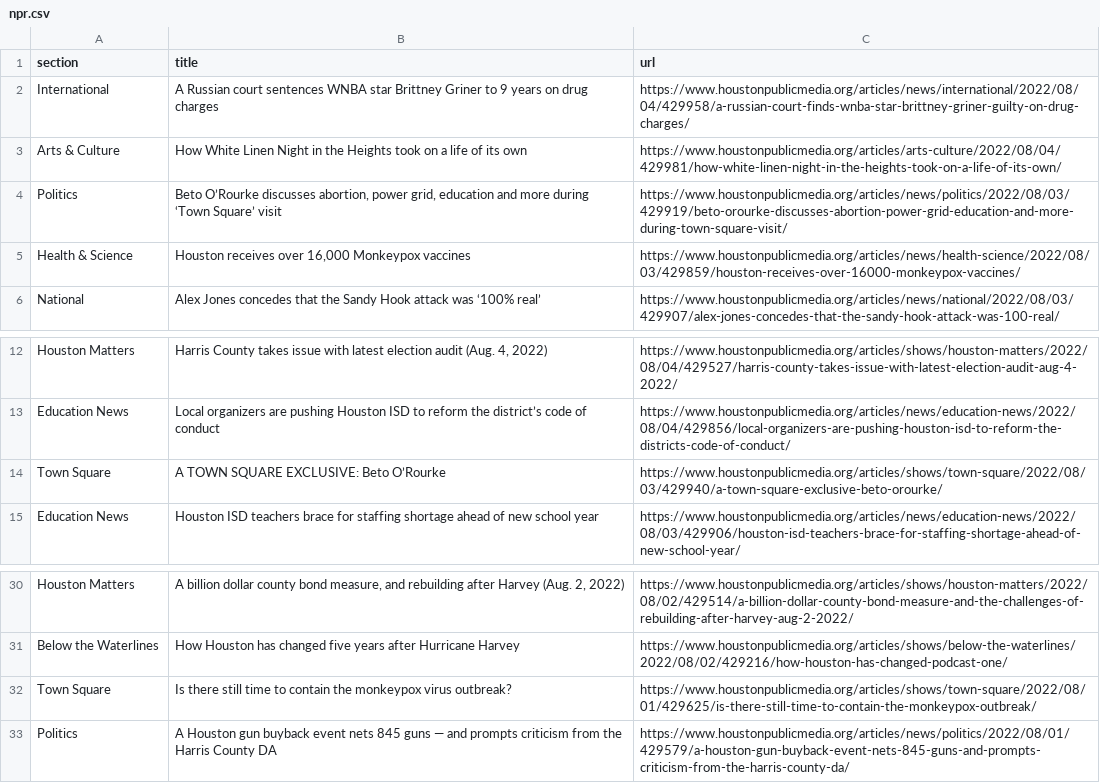
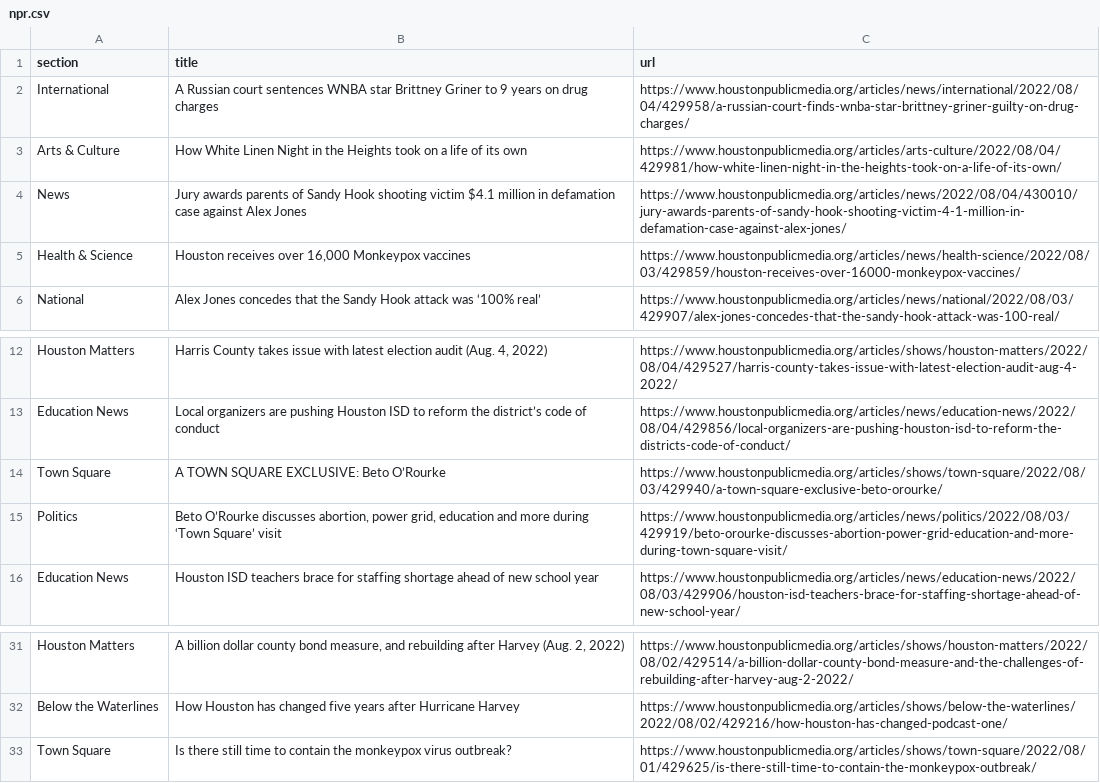
Before and after one commit to tanazm/Houston_scraped, a CSV file: npr.csv, drawn as a sheet; only a part is shown, gaps mark what is left out.

```diff
--- a/npr.csv
+++ b/npr.csv
@@ -3,3 +3,3 @@ International,A Russian court sentences WNBA star Brittney Griner to 9 years on
 Arts & Culture,How White Linen Night in the Heights took on a life of its own,https://www.houstonpublicmedia.org/articles/arts-culture/2022/08/04/429981/how-white-linen-night-in-the-heights-took-on-a-life-of-its-own/
-Politics,"Beto O’Rourke discusses abortion, power grid, education and more during ‘Town Square’ visit",https://www.houstonpublicmedia.org/articles/news/politics/2022/08/03/429919/beto-orourke-discusses-abortion-power-grid-education-and-more-during-town-square-visit/
+News,Jury awards parents of Sandy Hook shooting victim $4.1 million in defamation case against Alex Jones,https://www.houstonpublicmedia.org/articles/news/2022/08/04/430010/jury-awards-parents-of-sandy-hook-shooting-victim-4-1-million-in-defamation-case-against-alex-jones/
 Health & Science,"Houston receives over 16,000 Monkeypox vaccines",https://www.houstonpublicmedia.org/articles/news/health-science/2022/08/03/429859/houston-receives-over-16000-monkeypox-vaccines/
@@ -14,2 +14,3 @@ Education News,Local organizers are pushing Houston ISD to reform the district
 Town Square,A TOWN SQUARE EXCLUSIVE: Beto O’Rourke,https://www.houstonpublicmedia.org/articles/shows/town-square/2022/08/03/429940/a-town-square-exclusive-beto-orourke/
+Politics,"Beto O’Rourke discusses abortion, power grid, education and more during ‘Town Square’ visit",https://www.houstonpublicmedia.org/articles/news/politics/2022/08/03/429919/beto-orourke-discusses-abortion-power-grid-education-and-more-during-town-square-visit/
 Education News,Houston ISD teachers brace for staffing shortage ahead of new school year,https://www.houstonpublicmedia.org/articles/news/education-news/2022/08/03/429906/houston-isd-teachers-brace-for-staffing-shortage-ahead-of-new-school-year/
@@ -32,2 +33 @@ Below the Waterlines,How Houston has changed five years after Hurricane Harvey,h
 Town Square,Is there still time to contain the monkeypox virus outbreak?,https://www.houstonpublicmedia.org/articles/shows/town-square/2022/08/01/429625/is-there-still-time-to-contain-the-monkeypox-outbreak/
-Politics,A Houston gun buyback event nets 845 guns — and prompts criticism from the Harris County DA,https://www.houstonpublicmedia.org/articles/news/politics/2022/08/01/429579/a-houston-gun-buyback-event-nets-845-guns-and-prompts-criticism-from-the-harris-county-da/
```
